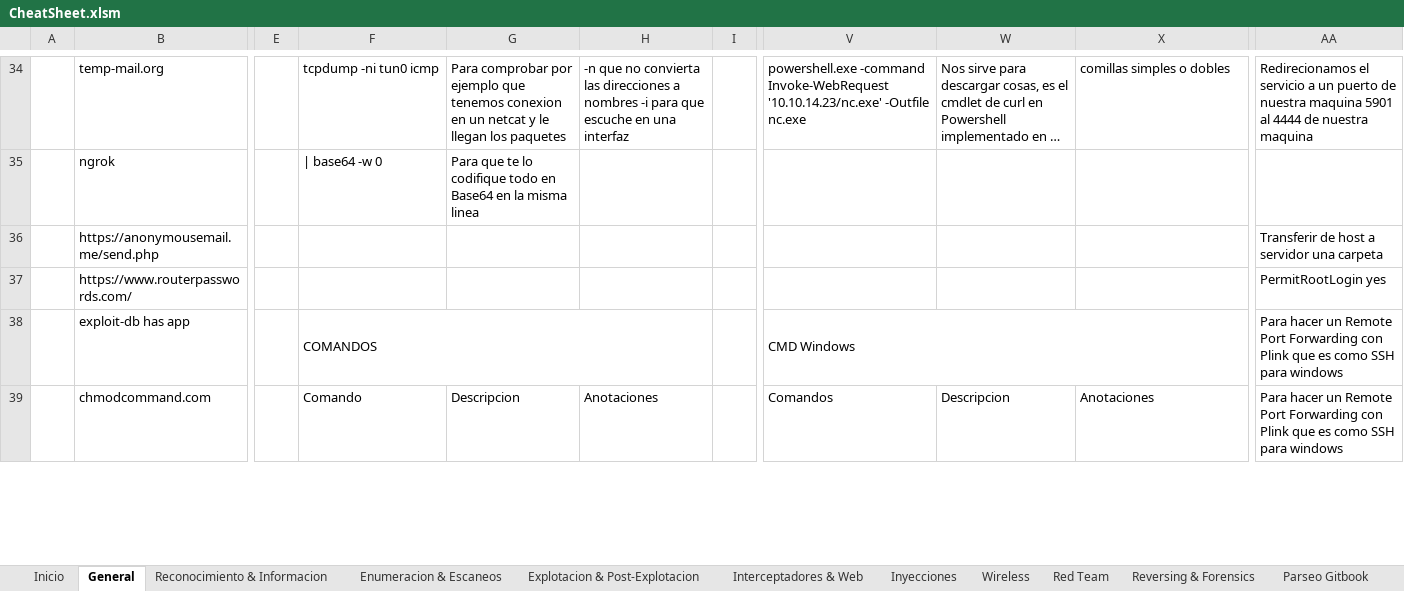
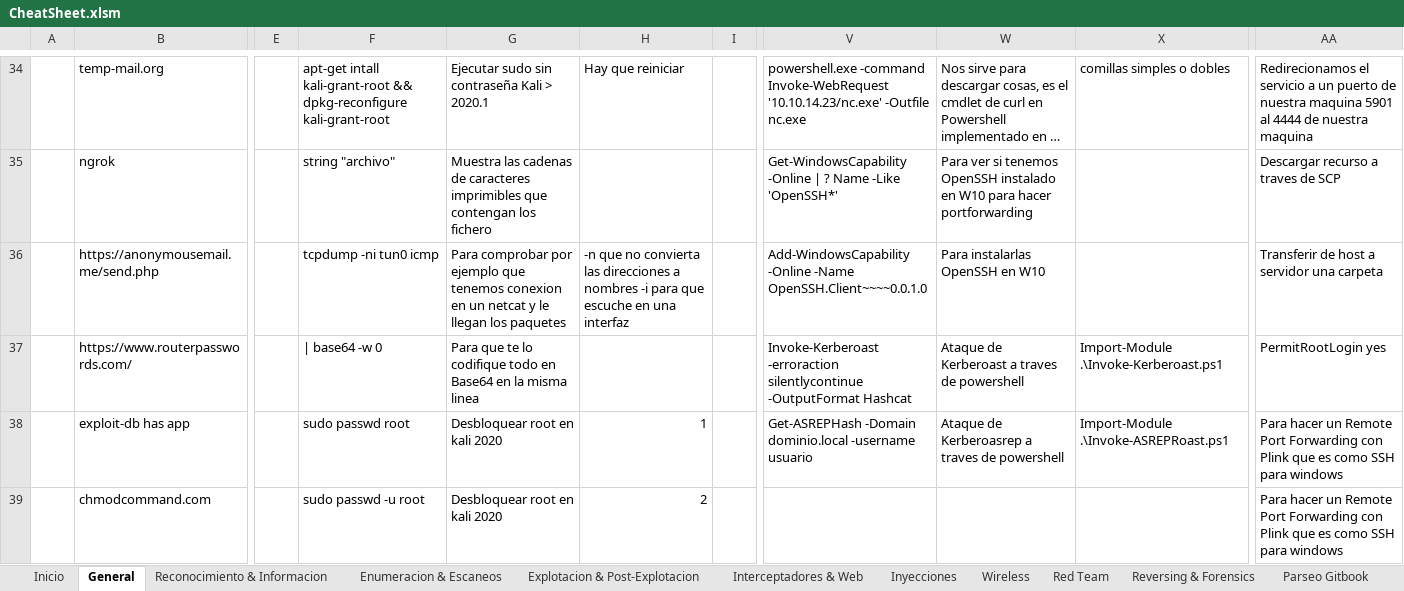
Before and after one commit to AmatheraeWorld/AmatheraeWorld, an Excel workbook: CheatSheet.xlsm, sheet General, drawn as a sheet; only a part is shown, gaps mark what is left out; long unchanged cells end in …; values as stored, in another font and other column widths than the file's, no cell formats; removed rows and columns are numbered as before the commit, all else as after; the diff covers the shown part only; the diff names each change by its address in the sheet, - before the commit and + after, or states it on an @@ line.

```diff
--- a/CheatSheet.xlsm (sheet General)
+++ b/CheatSheet.xlsm (sheet General)
-F34: tcpdump -ni tun0 icmp
+F34: apt-get intall kali-grant-root && dpkg-reconfigure kali-grant-root
-G34: Para comprobar por ejemplo que tenemos conexion en un netcat y le llegan los paquetes
+G34: Ejecutar sudo sin contraseña Kali > 2020.1
-H34: -n que no convierta las direcciones a nombres -i para que escuche en una interfaz
+H34: Hay que reiniciar
-F35: | base64 -w 0
+F35: string "archivo"
-G35: Para que te lo codifique todo en Base64 en la misma linea
+G35: Muestra las cadenas de caracteres imprimibles que contengan los fichero
-V35: (empty)
+V35: Get-WindowsCapability -Online | ? Name -Like 'OpenSSH*'
-W35: (empty)
+W35: Para ver si tenemos OpenSSH instalado en W10 para hacer portforwarding
-AA35: (empty)
+AA35: Descargar recurso a traves de SCP
-F36: (empty)
+F36: tcpdump -ni tun0 icmp
-G36: (empty)
+G36: Para comprobar por ejemplo que tenemos conexion en un netcat y le llegan los paquetes
-H36: (empty)
+H36: -n que no convierta las direcciones a nombres -i para que escuche en una interfaz
-V36: (empty)
+V36: Add-WindowsCapability -Online -Name OpenSSH.Client~~~~0.0.1.0
-W36: (empty)
+W36: Para instalarlas OpenSSH en W10
-F37: (empty)
+F37: | base64 -w 0
-G37: (empty)
+G37: Para que te lo codifique todo en Base64 en la misma linea
-V37: (empty)
+V37: Invoke-Kerberoast -erroraction silentlycontinue -OutputFormat Hashcat
-W37: (empty)
+W37: Ataque de Kerberoast a traves de powershell
-X37: (empty)
+X37: Import-Module .\Invoke-Kerberoast.ps1
-F38: COMANDOS
+F38: sudo passwd root
-F38:H38 merged
-G38: (empty)
+G38: Desbloquear root en kali 2020
-H38: (empty)
+H38: 1
-V38: CMD Windows
+V38: Get-ASREPHash -Domain dominio.local -username usuario
-V38:X38 merged
-W38: (empty)
+W38: Ataque de Kerberoasrep a traves de powershell
-X38: (empty)
+X38: Import-Module .\Invoke-ASREPRoast.ps1
-F39: Comando
+F39: sudo passwd -u root
-G39: Descripcion
+G39: Desbloquear root en kali 2020
-H39: Anotaciones
+H39: 2
-V39: Comandos
+V39: (empty)
-W39: Descripcion
+W39: (empty)
-X39: Anotaciones
+X39: (empty)
```
Also changed, not shown: 31 added rows, 19 removed rows, 132 edited cells and merged cells elsewhere in this sheet, sheet Explotacion & Post-Explotacion, sheet Enumeracion & Escaneos, sheet Interceptadores & Web, sheet Inyecciones, cell formats.
